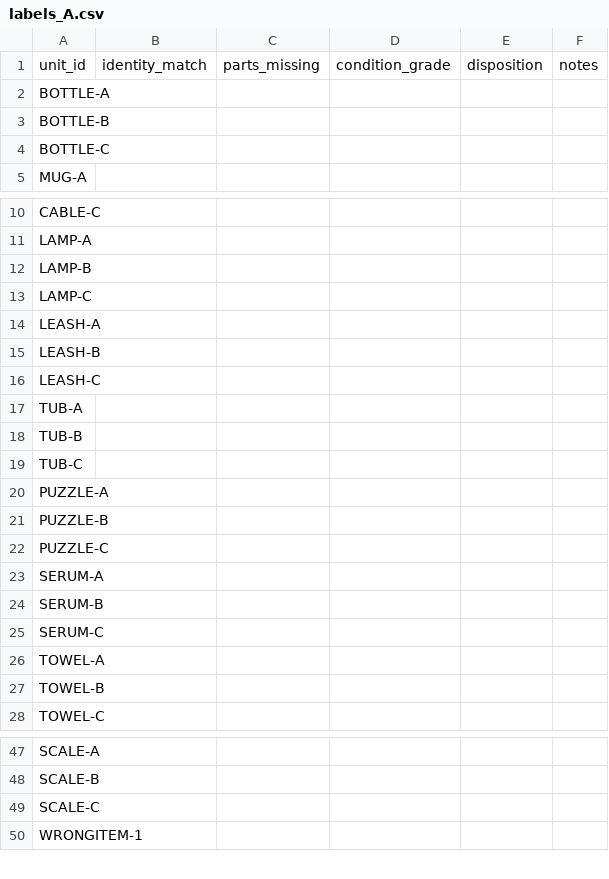
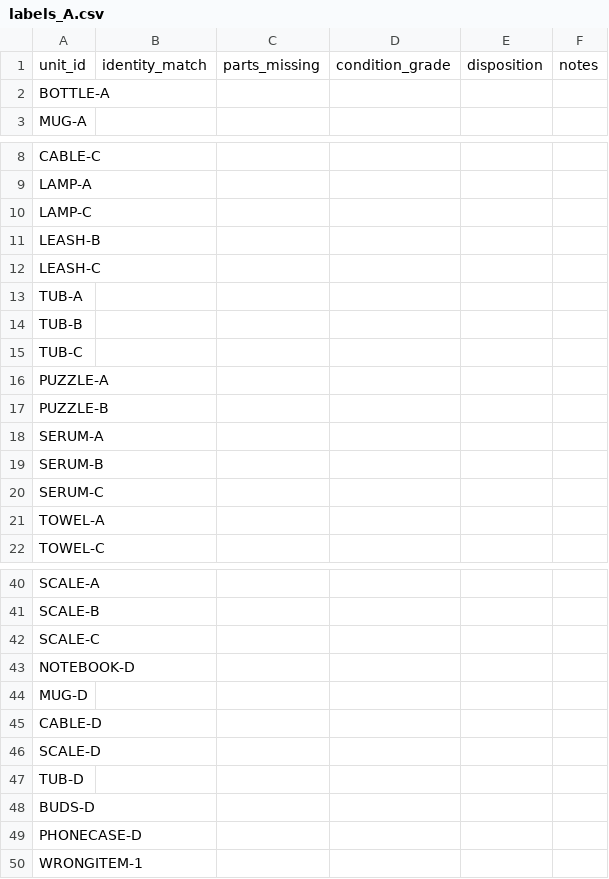
Before and after one commit to faizaan6145-glitch/cube-04-returns-manager, a CSV file: eval/labels_A.csv, drawn as a sheet; only a part is shown, gaps mark what is left out; the diff covers the shown part only.

```diff
--- a/eval/labels_A.csv
+++ b/eval/labels_A.csv
@@ -2,4 +2,2 @@ unit_id,identity_match,parts_missing,condition_grade,disposition,notes
 BOTTLE-A,,,,,
-BOTTLE-B,,,,,
-BOTTLE-C,,,,,
 MUG-A,,,,,
@@ -11,5 +9,3 @@ CABLE-C,,,,,
 LAMP-A,,,,,
-LAMP-B,,,,,
 LAMP-C,,,,,
-LEASH-A,,,,,
 LEASH-B,,,,,
@@ -21,3 +17,2 @@ PUZZLE-A,,,,,
 PUZZLE-B,,,,,
-PUZZLE-C,,,,,
 SERUM-A,,,,,
@@ -26,3 +21,2 @@ SERUM-C,,,,,
 TOWEL-A,,,,,
-TOWEL-B,,,,,
 TOWEL-C,,,,,
@@ -49,2 +42,9 @@ SCALE-B,,,,,
 SCALE-C,,,,,
+NOTEBOOK-D,,,,,
+MUG-D,,,,,
+CABLE-D,,,,,
+SCALE-D,,,,,
+TUB-D,,,,,
+BUDS-D,,,,,
+PHONECASE-D,,,,,
 WRONGITEM-1,,,,,
```
Also changed, not shown: 1 removed row elsewhere in this file, eval/IMAGE_SOURCES.csv, eval/labels_B.csv, 7 other files.
